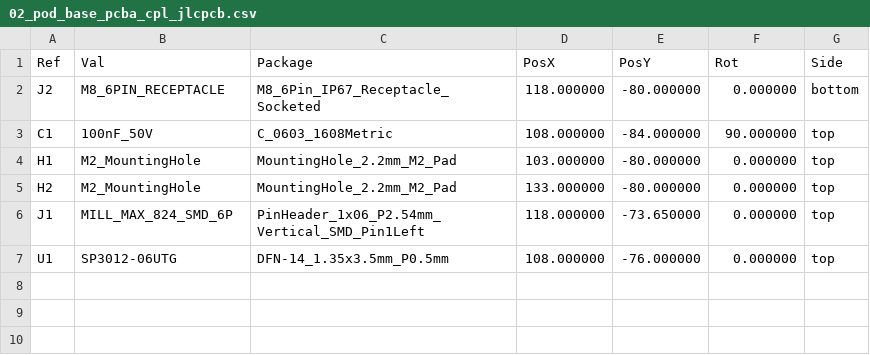
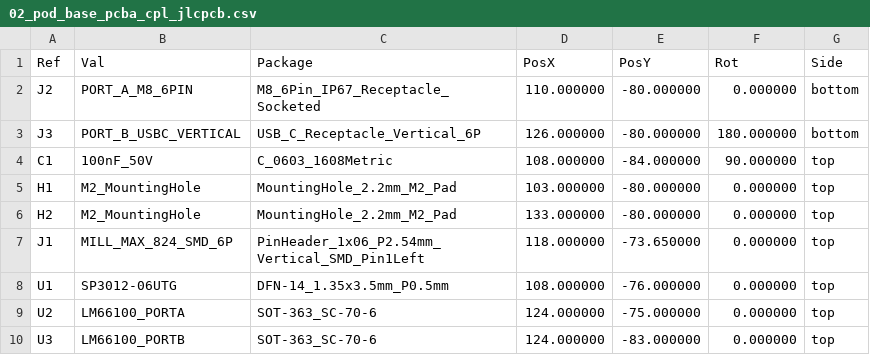
Before and after one commit to schmidtmt/openmotorbridge, a CSV file: hardware/production_packages/02_pod_base_pcba/02_pod_base_pcba_cpl_jlcpcb.csv, drawn as a sheet.

Commit message:
feat(manufacturing): export JLCPCB production packages for all 6 PCBAs and PA12 MJF STLs

```diff
--- a/hardware/production_packages/02_pod_base_pcba/02_pod_base_pcba_cpl_jlcpcb.csv
+++ b/hardware/production_packages/02_pod_base_pcba/02_pod_base_pcba_cpl_jlcpcb.csv
@@ -1,3 +1,4 @@
 Ref,Val,Package,PosX,PosY,Rot,Side
-"J2","M8_6PIN_RECEPTACLE","M8_6Pin_IP67_Receptacle_Socketed",118.000000,-80.000000,0.000000,bottom
+"J2","PORT_A_M8_6PIN","M8_6Pin_IP67_Receptacle_Socketed",110.000000,-80.000000,0.000000,bottom
+"J3","PORT_B_USBC_VERTICAL","USB_C_Receptacle_Vertical_6P",126.000000,-80.000000,180.000000,bottom
 "C1","100nF_50V","C_0603_1608Metric",108.000000,-84.000000,90.000000,top
@@ -7 +8,3 @@ Ref,Val,Package,PosX,PosY,Rot,Side
 "U1","SP3012-06UTG","DFN-14_1.35x3.5mm_P0.5mm",108.000000,-76.000000,0.000000,top
+"U2","LM66100_PORTA","SOT-363_SC-70-6",124.000000,-75.000000,0.000000,top
+"U3","LM66100_PORTB","SOT-363_SC-70-6",124.000000,-83.000000,0.000000,top
```
Also changed, not shown: hardware/production_packages/02_pod_base_pcba/02_pod_base_pcba_bom_jlcpcb.csv, hardware/production_packages/05_front_node_pcba/05_front_node_pcba_bom_jlcpcb.csv, 15 other files.
